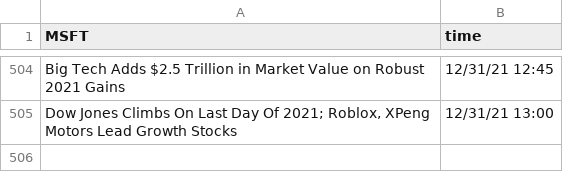
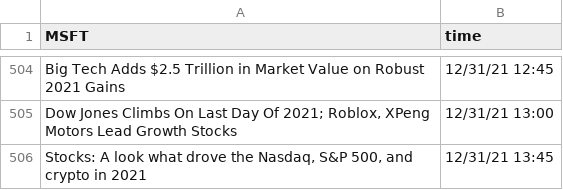
Before and after one commit to SophieLiuYQ/HeterogeneousComputing, a CSV file: data_MSFT.csv, drawn as a sheet; only a part is shown, gaps mark what is left out; the diff names each change by its address in the sheet, - before the commit and + after, or states it on an @@ line.

```diff
--- a/data_MSFT.csv
+++ b/data_MSFT.csv
+row 506: Stocks: A look what drove the Nasdaq, S&P 500, and crypto in 2021 | 12/31/21 13:45
```
Also changed, not shown: data_AMD.csv, data_NVDA.csv, 8 other files.
